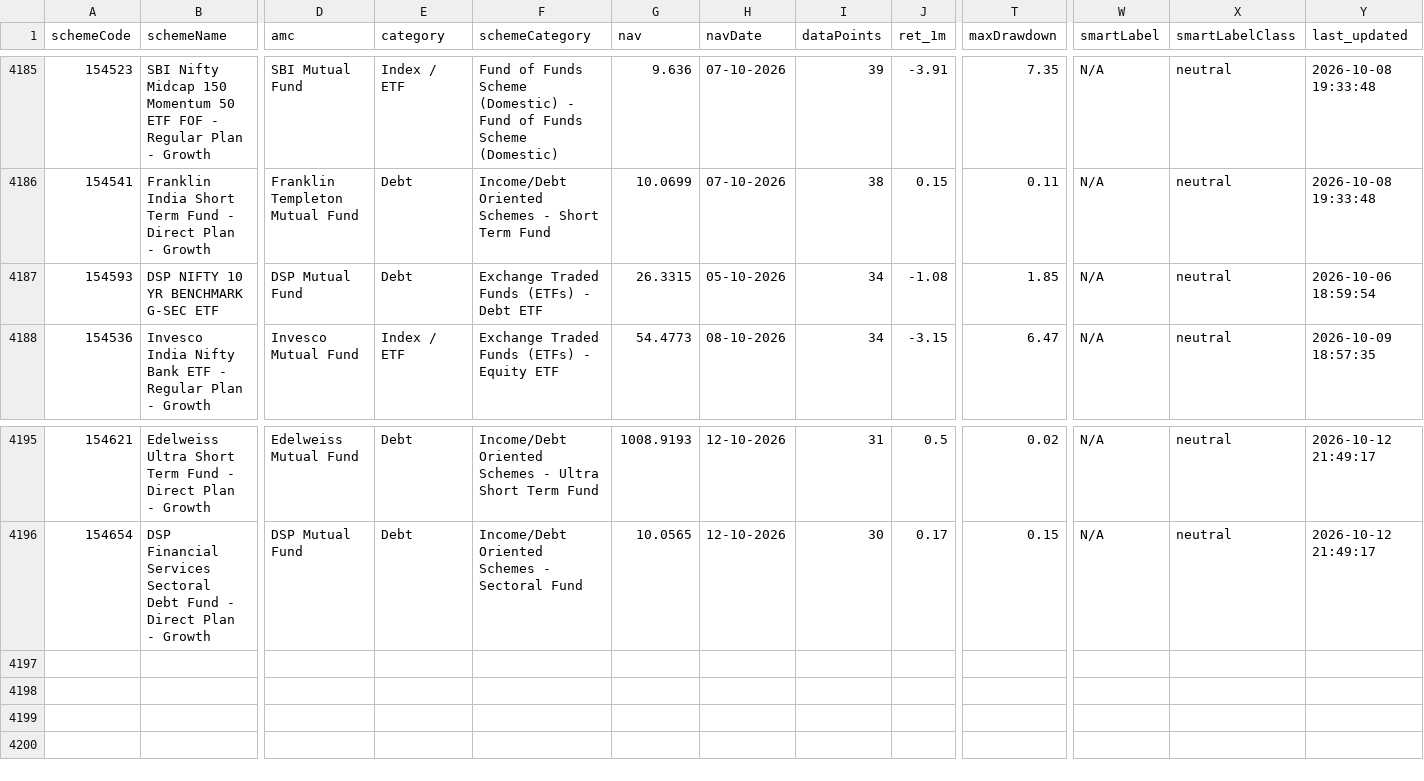
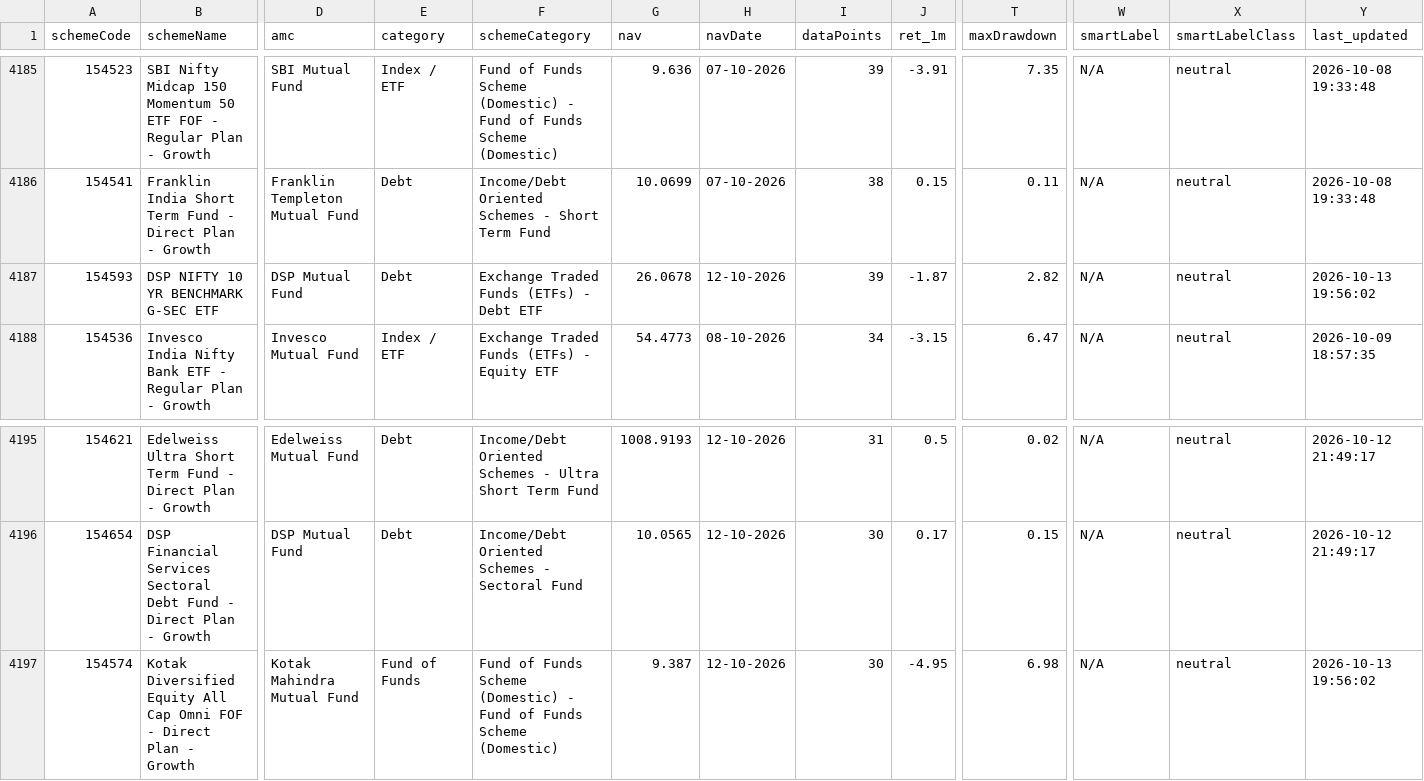
Before and after one commit to gurpreet040888/trading-dashboard, a CSV file: funds.csv, drawn as a sheet; only a part is shown, gaps mark what is left out; rows hold the shown columns only; the diff names each change by its address in the sheet, - before the commit and + after, or states it on an @@ line.

```diff
--- a/funds.csv
+++ b/funds.csv
-G4187 (nav): 26.3315
+G4187 (nav): 26.0678
-H4187 (navDate): 05-10-2026
+H4187 (navDate): 12-10-2026
-I4187 (dataPoints): 34
+I4187 (dataPoints): 39
-J4187 (ret_1m): -1.08
+J4187 (ret_1m): -1.87
-T4187 (maxDrawdown): 1.85
+T4187 (maxDrawdown): 2.82
-Y4187 (last_updated): 2026-10-06 18:59:54
+Y4187 (last_updated): 2026-10-13 19:56:02
+row 4197: 154574 | Kotak Diversified Equity All Cap Omni FOF - Direct Plan - Growth | Kotak Mahindra Mutual Fund | Fund of Funds | Fund of Funds Scheme (Domestic) - Fund of Funds Scheme (Domestic) | 9.387 | 12-10-2026 | 30 | -4.95 | 6.98 | N/A | neutral | 2026-10-13 19:56:02
```
Also changed, not shown: 1 other file.
